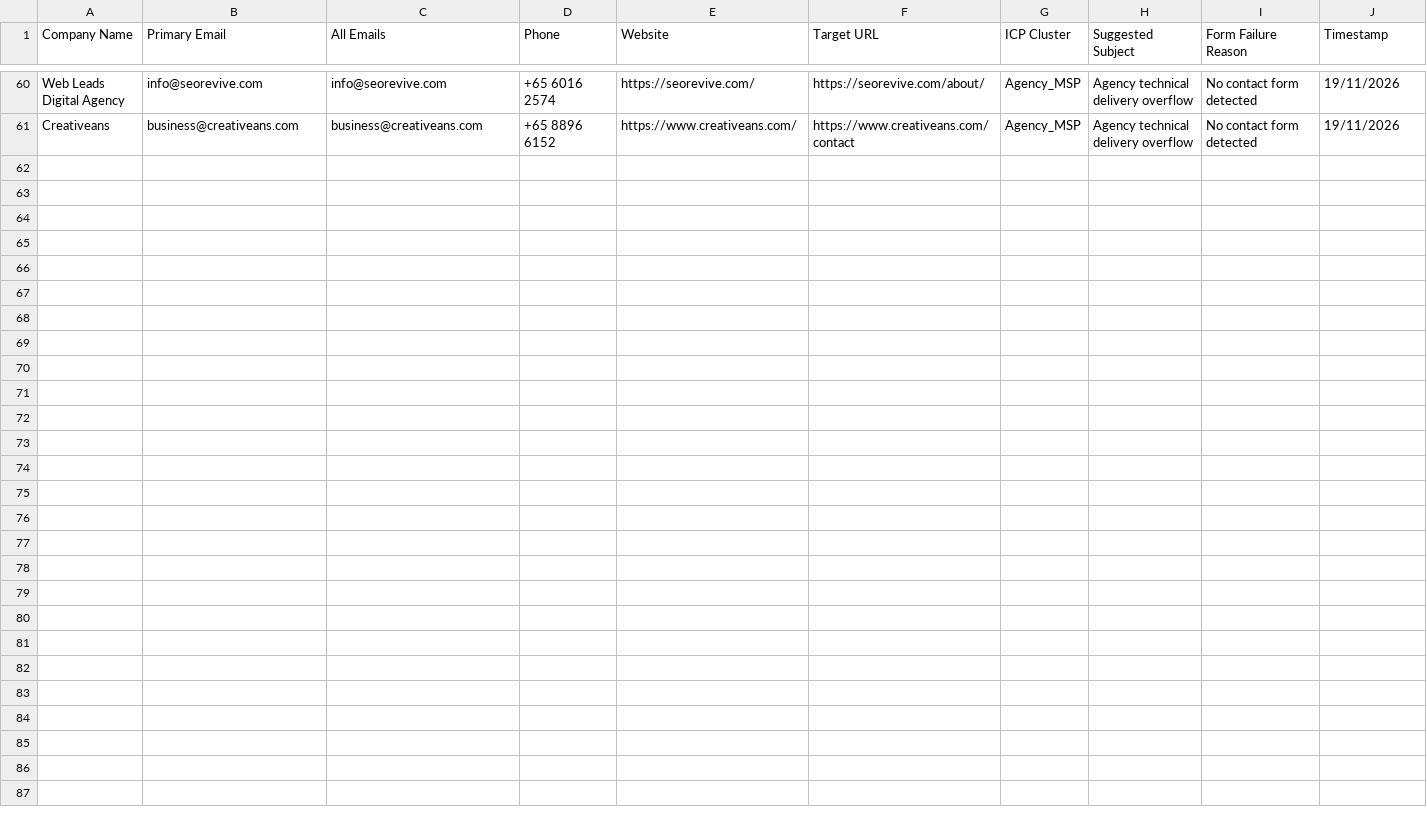
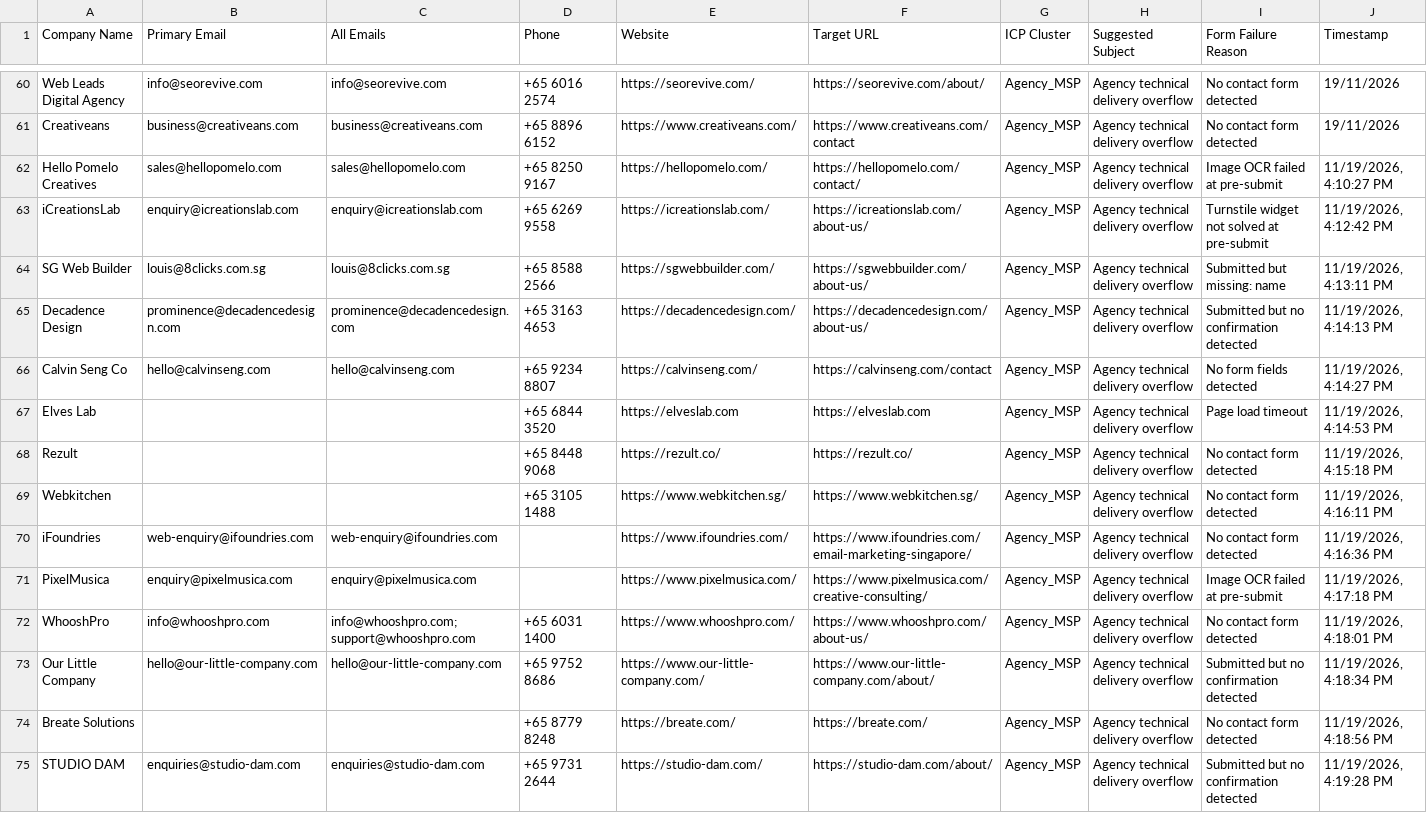
Before and after one commit to AhtehshamSanandwala/outreach-automation, a CSV file: form_results/cold_email_agency_leads.csv, drawn as a sheet; only a part is shown, gaps mark what is left out; the diff names each change by its address in the sheet, - before the commit and + after, or states it on an @@ line.

```diff
--- a/form_results/cold_email_agency_leads.csv
+++ b/form_results/cold_email_agency_leads.csv
+row 62: Hello Pomelo Creatives | sales@hellopomelo.com | sales@hellopomelo.com | +65 8250 9167 | https://hellopomelo.com/ | https://hellopomelo.com/contact/ | Agency_MSP | Agency technical delivery overflow | Image OCR failed at pre-submit | 11/19/2026, 4:10:27 PM
+row 63: iCreationsLab | enquiry@icreationslab.com | enquiry@icreationslab.com | +65 6269 9558 | https://icreationslab.com/ | https://icreationslab.com/about-us/ | Agency_MSP | Agency technical delivery overflow | Turnstile widget not solved at pre-submit | 11/19/2026, 4:12:42 PM
+row 64: SG Web Builder | louis@8clicks.com.sg | louis@8clicks.com.sg | +65 8588 2566 | https://sgwebbuilder.com/ | https://sgwebbuilder.com/about-us/ | Agency_MSP | Agency technical delivery overflow | Submitted but missing: name | 11/19/2026, 4:13:11 PM
+row 65: Decadence Design | prominence@decadencedesign.com | prominence@decadencedesign.com | +65 3163 4653 | https://decadencedesign.com/ | https://decadencedesign.com/about-us/ | Agency_MSP | Agency technical delivery overflow | Submitted but no confirmation detected | 11/19/2026, 4:14:13 PM
+row 66: Calvin Seng Co | hello@calvinseng.com | hello@calvinseng.com | +65 9234 8807 | https://calvinseng.com/ | https://calvinseng.com/contact | Agency_MSP | Agency technical delivery overflow | No form fields detected | 11/19/2026, 4:14:27 PM
+row 67: Elves Lab |  |  | +65 6844 3520 | https://elveslab.com | https://elveslab.com | Agency_MSP | Agency technical delivery overflow | Page load timeout | 11/19/2026, 4:14:53 PM
+row 68: Rezult |  |  | +65 8448 9068 | https://rezult.co/ | https://rezult.co/ | Agency_MSP | Agency technical delivery overflow | No contact form detected | 11/19/2026, 4:15:18 PM
+row 69: Webkitchen |  |  | +65 3105 1488 | https://www.webkitchen.sg/ | https://www.webkitchen.sg/ | Agency_MSP | Agency technical delivery overflow | No contact form detected | 11/19/2026, 4:16:11 PM
+row 70: iFoundries | web-enquiry@ifoundries.com | web-enquiry@ifoundries.com |  | https://www.ifoundries.com/ | https://www.ifoundries.com/email-marketing-singapore/ | Agency_MSP | Agency technical delivery overflow | No contact form detected | 11/19/2026, 4:16:36 PM
+row 71: PixelMusica | enquiry@pixelmusica.com | enquiry@pixelmusica.com |  | https://www.pixelmusica.com/ | https://www.pixelmusica.com/creative-consulting/ | Agency_MSP | Agency technical delivery overflow | Image OCR failed at pre-submit | 11/19/2026, 4:17:18 PM
+row 72: WhooshPro | info@whooshpro.com | info@whooshpro.com; support@whooshpro.com | +65 6031 1400 | https://www.whooshpro.com/ | https://www.whooshpro.com/about-us/ | Agency_MSP | Agency technical delivery overflow | No contact form detected | 11/19/2026, 4:18:01 PM
+row 73: Our Little Company | hello@our-little-company.com | hello@our-little-company.com | +65 9752 8686 | https://www.our-little-company.com/ | https://www.our-little-company.com/about/ | Agency_MSP | Agency technical delivery overflow | Submitted but no confirmation detected | 11/19/2026, 4:18:34 PM
+row 74: Breate Solutions |  |  | +65 8779 8248 | https://breate.com/ | https://breate.com/ | Agency_MSP | Agency technical delivery overflow | No contact form detected | 11/19/2026, 4:18:56 PM
+row 75: STUDIO DAM | enquiries@studio-dam.com | enquiries@studio-dam.com | +65 9731 2644 | https://studio-dam.com/ | https://studio-dam.com/about/ | Agency_MSP | Agency technical delivery overflow | Submitted but no confirmation detected | 11/19/2026, 4:19:28 PM
```
Also changed, not shown: form_results/captcha_blocked.csv, form_results/cold_email_operations_leads.csv, 10 other files.
